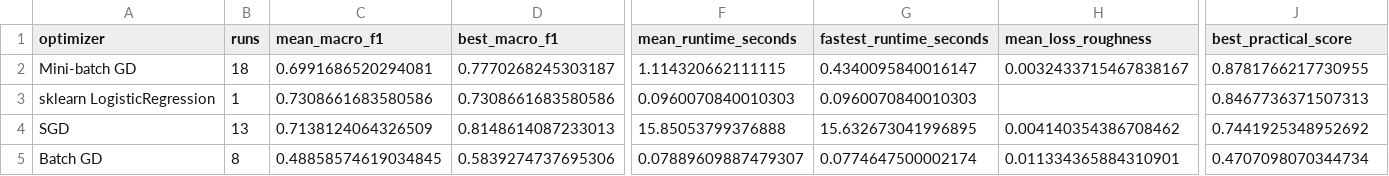
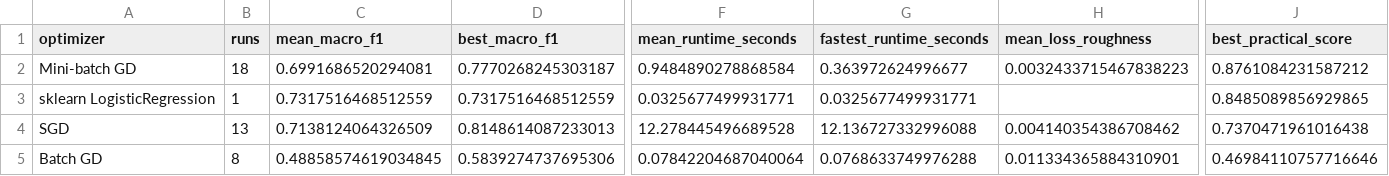
Before and after one commit to itsallakh/Optimising-Sentiment-Analysis-on-Trump-Posts, a CSV file: outputs/optimizers/analysis/overall_optimizer_summary.csv, drawn as a sheet; only a part is shown, gaps mark what is left out; the diff names each change by its address in the sheet, - before the commit and + after, or states it on an @@ line.

```diff
--- a/outputs/optimizers/analysis/overall_optimizer_summary.csv
+++ b/outputs/optimizers/analysis/overall_optimizer_summary.csv
-F2 (mean_runtime_seconds): 1.114320662111115
+F2 (mean_runtime_seconds): 0.9484890278868584
-G2 (fastest_runtime_seconds): 0.4340095840016147
+G2 (fastest_runtime_seconds): 0.363972624996677
-H2 (mean_loss_roughness): 0.0032433715467838167
+H2 (mean_loss_roughness): 0.0032433715467838223
-J2 (best_practical_score): 0.8781766217730955
+J2 (best_practical_score): 0.8761084231587212
-C3 (mean_macro_f1): 0.7308661683580586
+C3 (mean_macro_f1): 0.7317516468512559
-D3 (best_macro_f1): 0.7308661683580586
+D3 (best_macro_f1): 0.7317516468512559
-F3 (mean_runtime_seconds): 0.0960070840010303
+F3 (mean_runtime_seconds): 0.0325677499931771
-G3 (fastest_runtime_seconds): 0.0960070840010303
+G3 (fastest_runtime_seconds): 0.0325677499931771
-J3 (best_practical_score): 0.8467736371507313
+J3 (best_practical_score): 0.8485089856929865
-F4 (mean_runtime_seconds): 15.85053799376888
+F4 (mean_runtime_seconds): 12.278445496689528
-G4 (fastest_runtime_seconds): 15.632673041996895
+G4 (fastest_runtime_seconds): 12.136727332996088
-J4 (best_practical_score): 0.7441925348952692
+J4 (best_practical_score): 0.7370471961016438
-F5 (mean_runtime_seconds): 0.07889609887479307
+F5 (mean_runtime_seconds): 0.07842204687040064
-G5 (fastest_runtime_seconds): 0.0774647500002174
+G5 (fastest_runtime_seconds): 0.0768633749976288
-J5 (best_practical_score): 0.4707098070344734
+J5 (best_practical_score): 0.46984110757716646
```
Also changed, not shown: data/features/factbase_truthsocial_texts_tfidf_features.csv, outputs/optimizers/analysis/scenario_best_results.csv, 31 other files.
